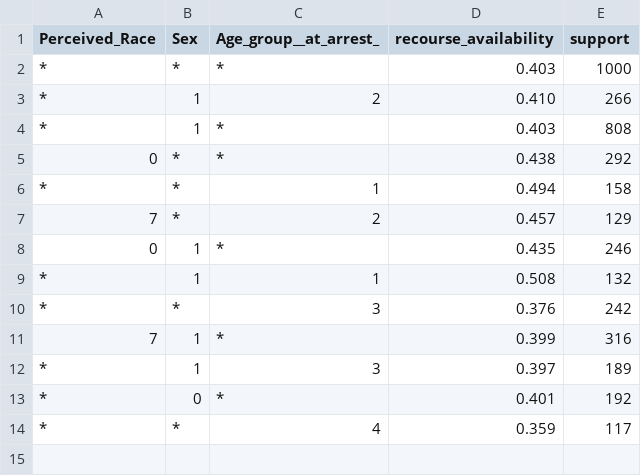
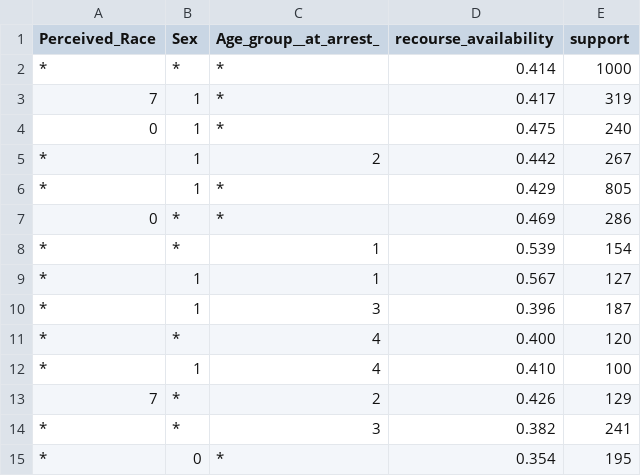
Before and after one commit to AndrewChai878/groupfairnessproject, a CSV file: baseline_nn_output/recourse_tables/avail_table_case3.csv, drawn as a sheet.

```diff
--- a/baseline_nn_output/recourse_tables/avail_table_case3.csv
+++ b/baseline_nn_output/recourse_tables/avail_table_case3.csv
@@ -1,14 +1,15 @@
 Perceived_Race;Sex;Age_group__at_arrest_;recourse_availability;support
-*;*;*;0.403;1000
-*;1;2;0.410;266
-*;1;*;0.403;808
-0;*;*;0.438;292
-*;*;1;0.494;158
-7;*;2;0.457;129
-0;1;*;0.435;246
-*;1;1;0.508;132
-*;*;3;0.376;242
-7;1;*;0.399;316
-*;1;3;0.397;189
-*;0;*;0.401;192
-*;*;4;0.359;117
+*;*;*;0.414;1000
+7;1;*;0.417;319
+0;1;*;0.475;240
+*;1;2;0.442;267
+*;1;*;0.429;805
+0;*;*;0.469;286
+*;*;1;0.539;154
+*;1;1;0.567;127
+*;1;3;0.396;187
+*;*;4;0.400;120
+*;1;4;0.410;100
+7;*;2;0.426;129
+*;*;3;0.382;241
+*;0;*;0.354;195
```
Also changed, not shown: baseline_nn_output/dice_cf/cfs_case3.csv, baseline_nn_output/fp_analysis/target_case3_fp.csv, 17 other files.
